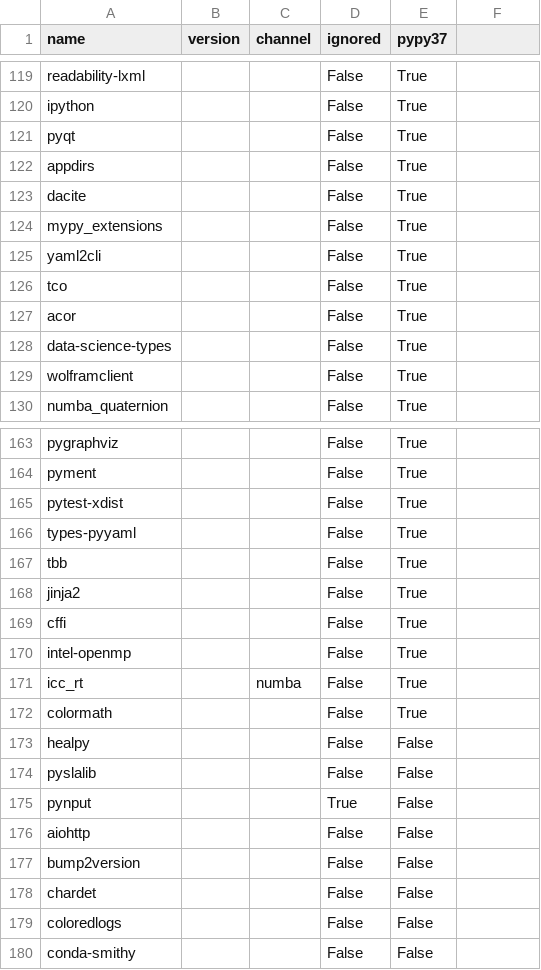
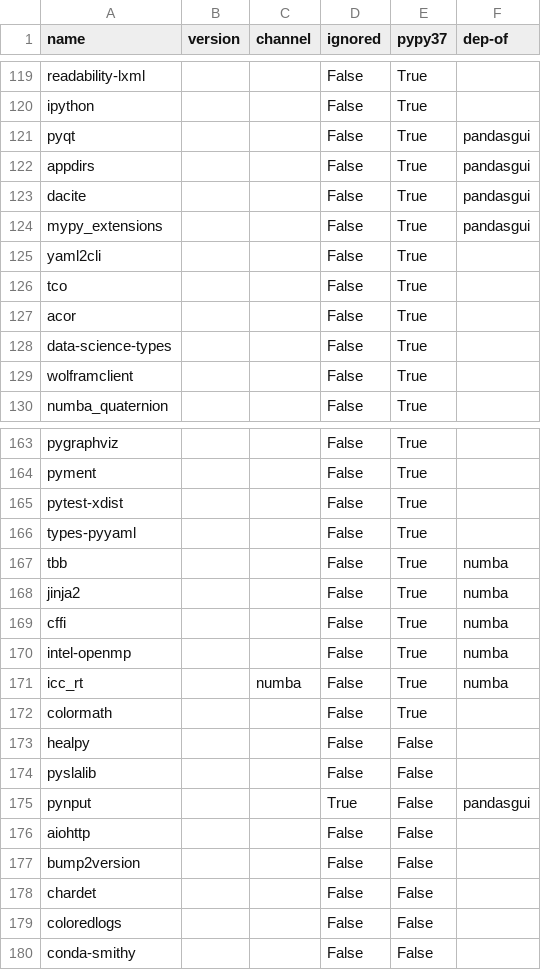
Before and after one commit to ickc/bootstrapping-os-environments, a CSV file: common/conda/conda.csv, drawn as a sheet; only a part is shown, gaps mark what is left out; the diff names each change by its address in the sheet, - before the commit and + after, or states it on an @@ line.

Commit message:
add dep-of

```diff
--- a/common/conda/conda.csv
+++ b/common/conda/conda.csv
-F1: (empty)
+F1: dep-of
-F121:F124 (dep-of): (empty)
+F121:F124 (dep-of): pandasgui
-F167:F171 (dep-of): (empty)
+F167:F171 (dep-of): numba
-F175 (dep-of): (empty)
+F175 (dep-of): pandasgui
```
